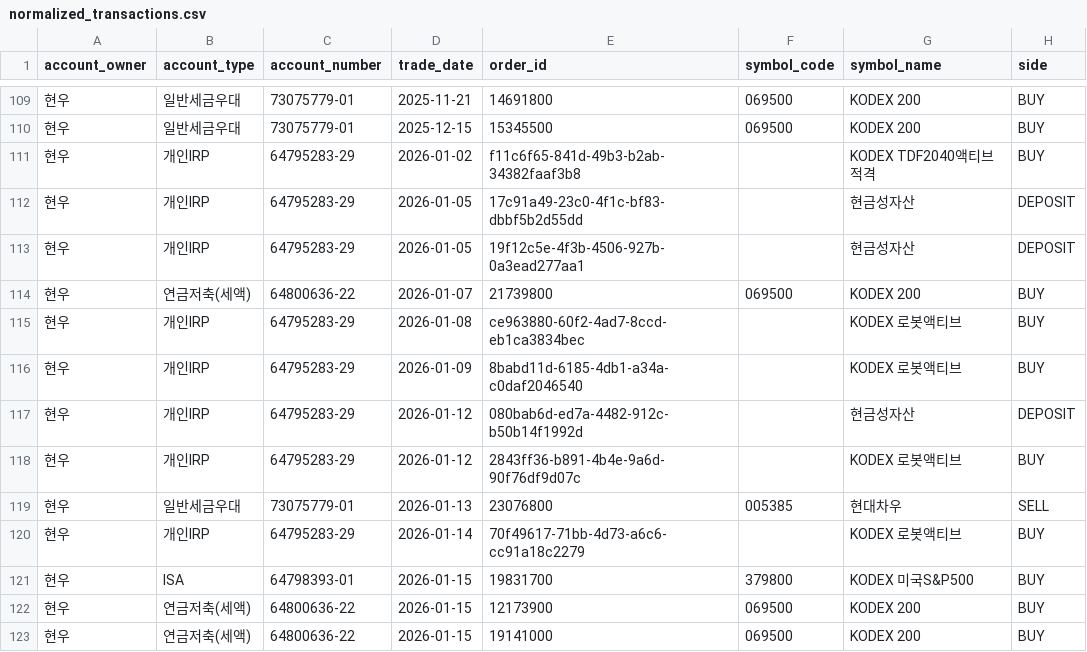
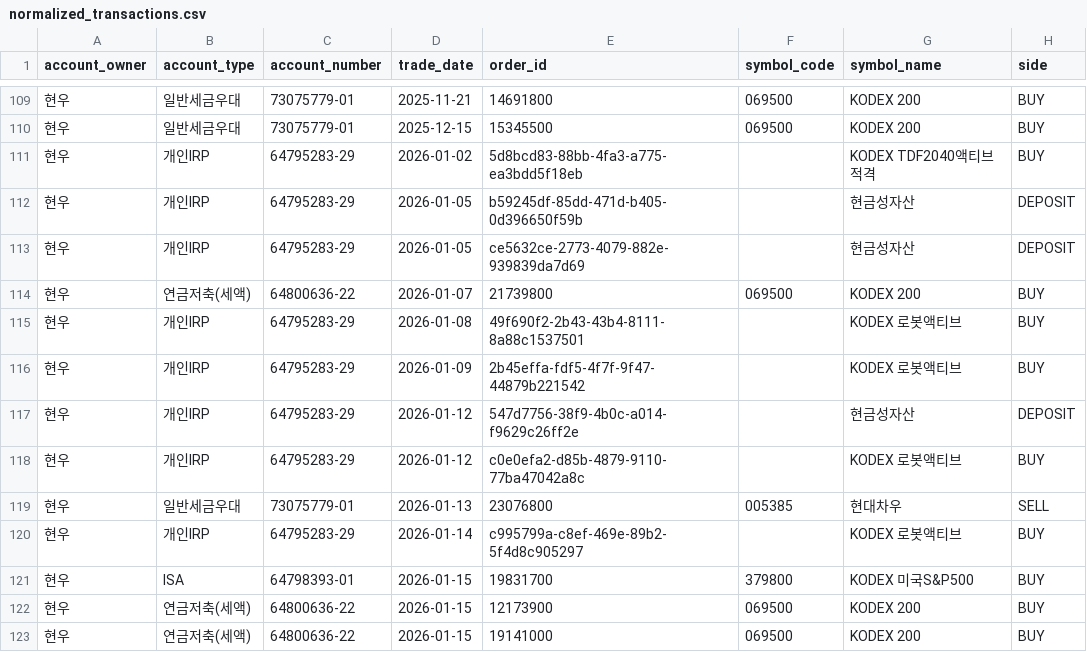
Before and after one commit to hyunu/sentinel, a CSV file: data/normalized_transactions.csv, drawn as a sheet; only a part is shown, gaps mark what is left out; the diff covers the shown part only; the diff names each change by its address in the sheet, - before the commit and + after, or states it on an @@ line.

```diff
--- a/data/normalized_transactions.csv
+++ b/data/normalized_transactions.csv
-E111 (order_id): f11c6f65-841d-49b3-b2ab-34382faaf3b8
+E111 (order_id): 5d8bcd83-88bb-4fa3-a775-ea3bdd5f18eb
-E112 (order_id): 17c91a49-23c0-4f1c-bf83-dbbf5b2d55dd
+E112 (order_id): b59245df-85dd-471d-b405-0d396650f59b
-E113 (order_id): 19f12c5e-4f3b-4506-927b-0a3ead277aa1
+E113 (order_id): ce5632ce-2773-4079-882e-939839da7d69
-E115 (order_id): ce963880-60f2-4ad7-8ccd-eb1ca3834bec
+E115 (order_id): 49f690f2-2b43-43b4-8111-8a88c1537501
-E116 (order_id): 8babd11d-6185-4db1-a34a-c0daf2046540
+E116 (order_id): 2b45effa-fdf5-4f7f-9f47-44879b221542
-E117 (order_id): 080bab6d-ed7a-4482-912c-b50b14f1992d
+E117 (order_id): 547d7756-38f9-4b0c-a014-f9629c26ff2e
-E118 (order_id): 2843ff36-b891-4b4e-9a6d-90f76df9d07c
+E118 (order_id): c0e0efa2-d85b-4879-9110-77ba47042a8c
-E120 (order_id): 70f49617-71bb-4d73-a6c6-cc91a18c2279
+E120 (order_id): c995799a-c8ef-469e-89b2-5f4d8c905297
```
Also changed, not shown: 2 added rows, 2 removed rows and 61 edited cells elsewhere in this file.
